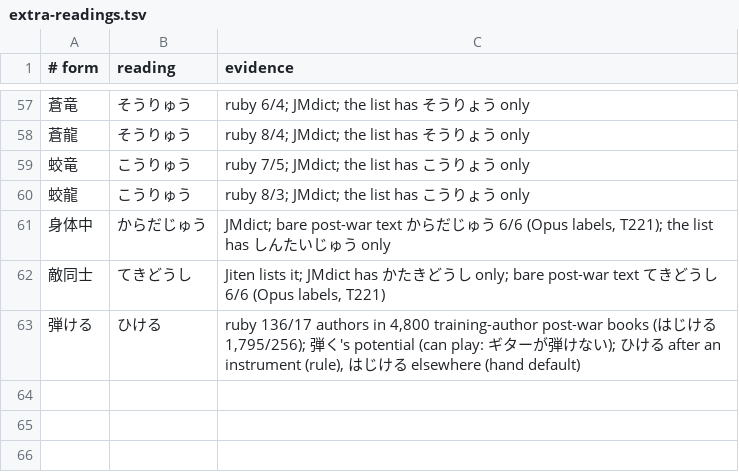
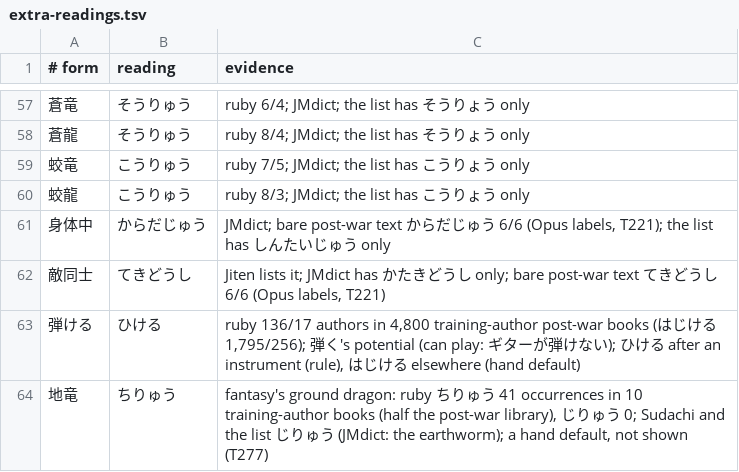
Before and after one commit to blankiekun/yurigana, a TSV file: yurigana/extra-readings.tsv, drawn as a sheet; only a part is shown, gaps mark what is left out; the diff names each change by its address in the sheet, - before the commit and + after, or states it on an @@ line.

```diff
--- a/yurigana/extra-readings.tsv
+++ b/yurigana/extra-readings.tsv
+row 64: 地竜 | ちりゅう | fantasy's ground dragon: ruby ちりゅう 41 occurrences in 10 training-author books (half the post-war library), じりゅう 0; Sudachi and the list じりゅう (JMdict: the earthworm); a hand default, not shown (T277)
```
Also changed, not shown: eval/sanity.tsv, 6 other files.
